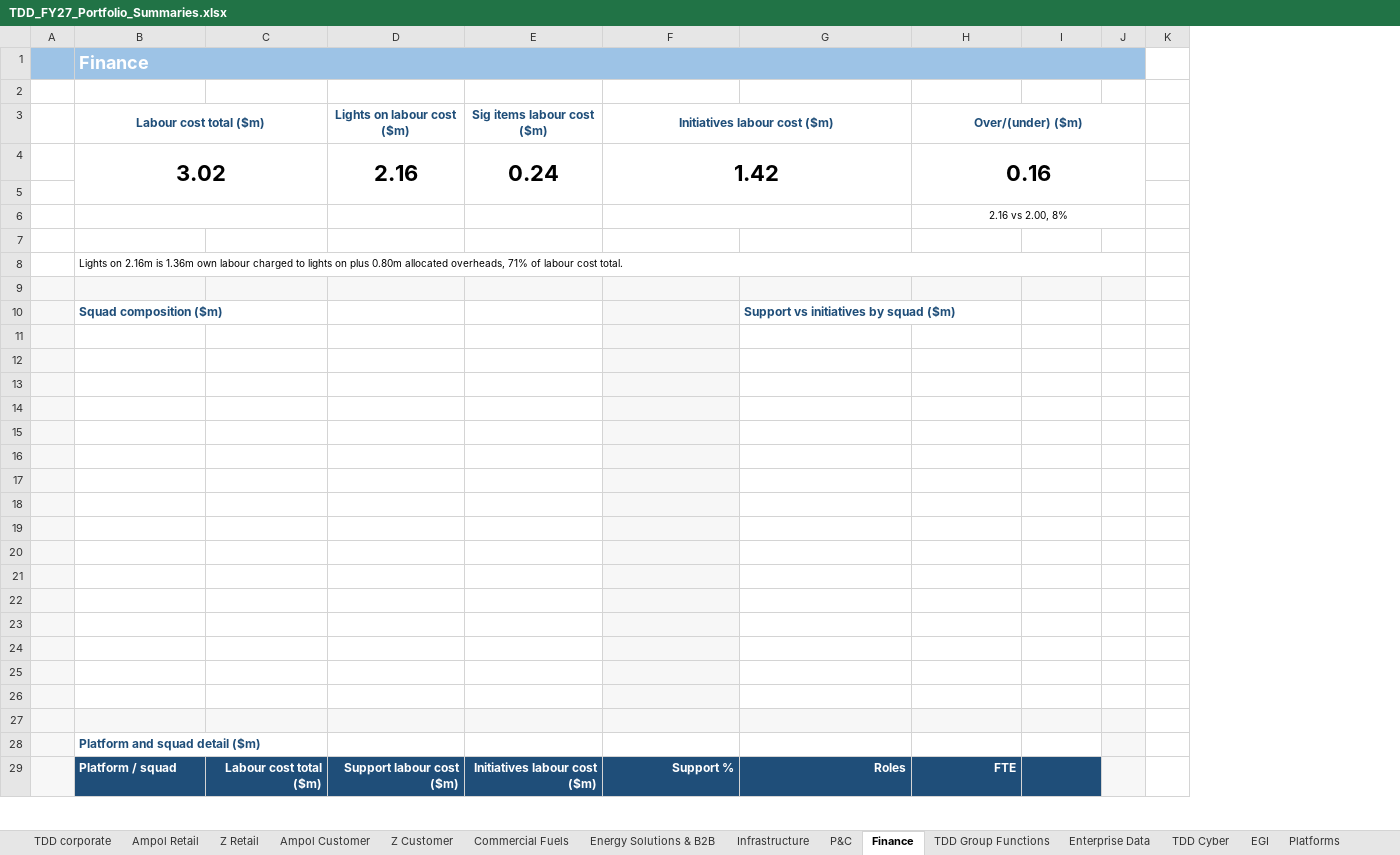
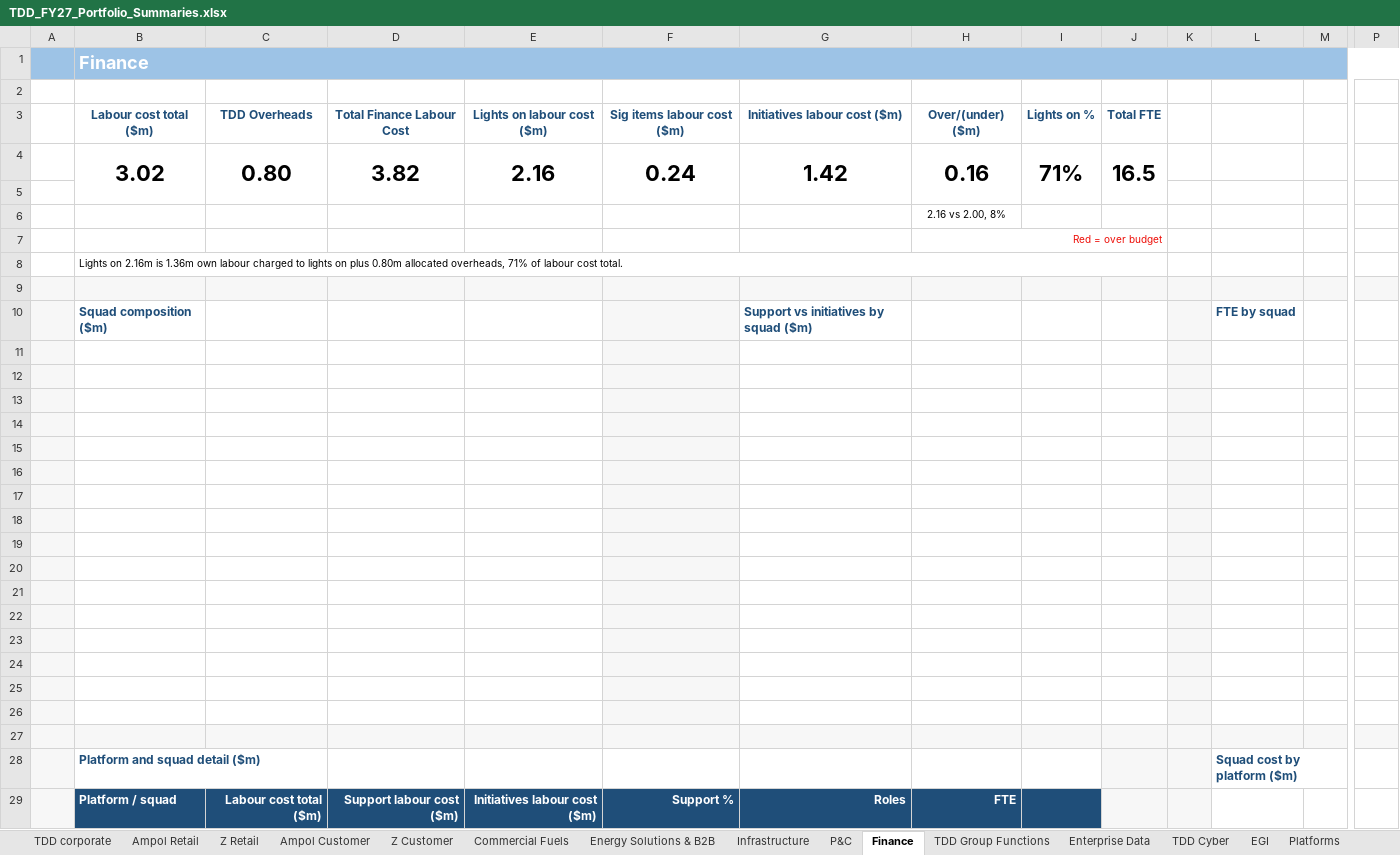
Before and after one commit to leewainescott-debug/anthropic-claude-code, an Excel workbook: deliverables/TDD_FY27_Portfolio_Summaries.xlsx, sheet Finance, drawn as a sheet; only a part is shown, gaps mark what is left out; values as stored, in another font and other column widths than the file's, no borders; charts and pictures and conditional formats not drawn; removed rows and columns are numbered as before the commit, all else as after; rows hold the shown columns only; the diff covers the shown part only; the diff names each change by its address in the sheet, - before the commit and + after, or states it on an @@ line.

```diff
--- a/deliverables/TDD_FY27_Portfolio_Summaries.xlsx (sheet Finance)
+++ b/deliverables/TDD_FY27_Portfolio_Summaries.xlsx (sheet Finance)
+column J, empty
@@ column L unhidden, rows 10-28: FTE by squad |  |  |  |  |  |  |  |  |  |  |  |  |  |  |  |  |  | Squad cost by platform ($m) @@
@@ column P unhidden, empty @@
-B1:J1 merged
+B1:P1 merged
-M1 fill: none
+M1 fill: #9DC3E6
-row 3:  | Labour cost total ($m) |  | Lights on labour cost ($m) | Sig items labour cost ($m) | Initiatives labour cost ($m) |  | Over/(under) ($m)
-row 4:  | 3.02 |  | 2.16 | 0.24 | 1.42 |  | 0.16
+row 3:  | Labour cost total ($m) | TDD Overheads | Total Finance Labour Cost | Lights on labour cost ($m) | Sig items labour cost ($m) | Initiatives labour cost ($m) | Over/(under) ($m) | Lights on % | Total FTE
+row 4:  | 3.02 | 0.80 | 3.82 | 2.16 | 0.24 | 1.42 | 0.16 | 71% | 16.5
-B6:C6 merged
-F6:G6 merged
-H6:J6 merged
-H7: (empty)
+H7: Red = over budget
+H7:J7 merged
-B8:J8 merged
+B8:J8 merged
-M9 fill: none
+M9 fill: #F7F7F7
-K10:K26 fill: none
+K10:K26 fill: #F7F7F7
-M27 fill: none
+M27 fill: #F7F7F7
```
Also changed, not shown: 12 added rows, 12 added columns and cell formats elsewhere in this sheet, sheet TDD Cyber, sheet P&C, sheet Ampol Retail, sheet Ampol Customer, sheet TDD Group Functions, sheet Commercial Fuels, 6 more sheets, other sheet tabs, formulas that keep their value, hidden cells, charts or pictures, docs/TDD_Model_Register.xlsx, 1 other file.
